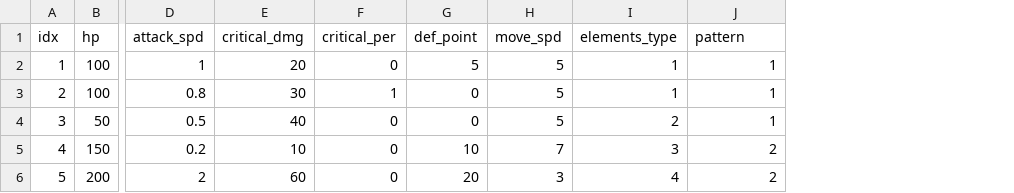
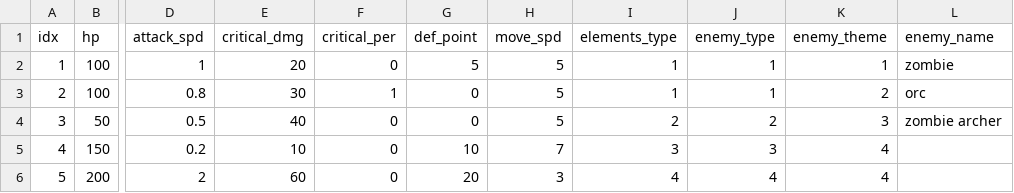
Before and after one commit to TAEKGYUN-GWON/ProjectSKY, a CSV file: Assets/Data/info_enemy.csv, drawn as a sheet; only a part is shown, gaps mark what is left out; the diff names each change by its address in the sheet, - before the commit and + after, or states it on an @@ line.

Commit message:
Enemy Spawn 구현, Spawn시 데이터 입력 완료

```diff
--- a/Assets/Data/info_enemy.csv
+++ b/Assets/Data/info_enemy.csv
+column K (enemy_theme), rows 2-6: 1 | 2 | 3 | 4 | 4
+column L (enemy_name), rows 2-4: zombie | orc | zombie archer
-J1: pattern
+J1: enemy_type
-J4 (enemy_type): 1
+J4 (enemy_type): 2
-J5 (enemy_type): 2
+J5 (enemy_type): 3
-J6 (enemy_type): 2
+J6 (enemy_type): 4
```
Also changed, not shown: 48 other files.
